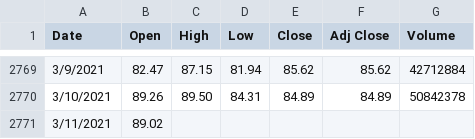
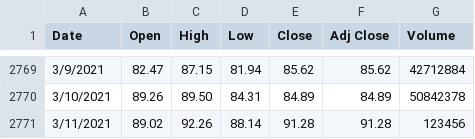
Before and after one commit to tonytieger/temp, a CSV file: TQQQ.csv, drawn as a sheet; only a part is shown, gaps mark what is left out.

Commit message:
Update TQQQ.csv

```diff
--- a/TQQQ.csv
+++ b/TQQQ.csv
@@ -2770,2 +2770,2 @@ Date,Open,High,Low,Close,Adj Close,Volume
 3/10/2021,89.26,89.50,84.31,84.89,84.89,50842378
-3/11/2021,89.02,,,,,
+3/11/2021,89.02,92.26,88.14,91.28,91.28,123456
```
